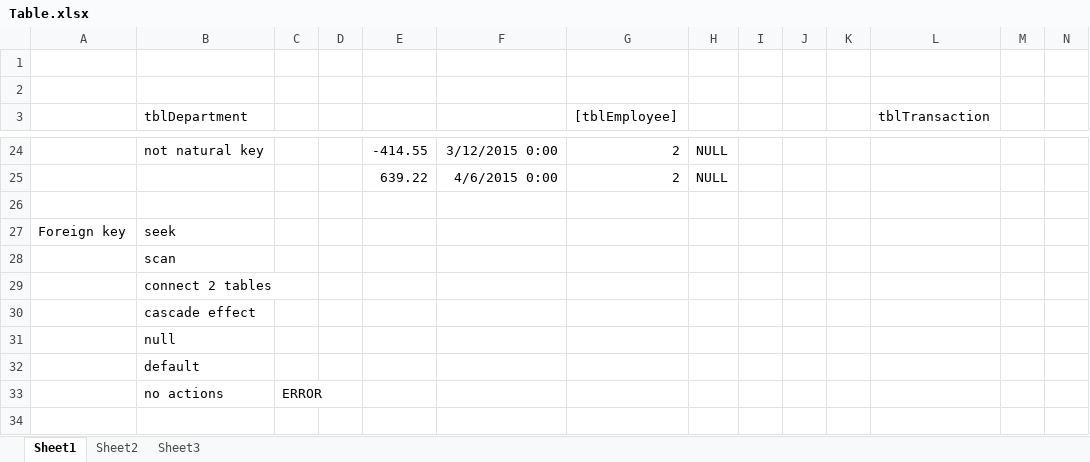
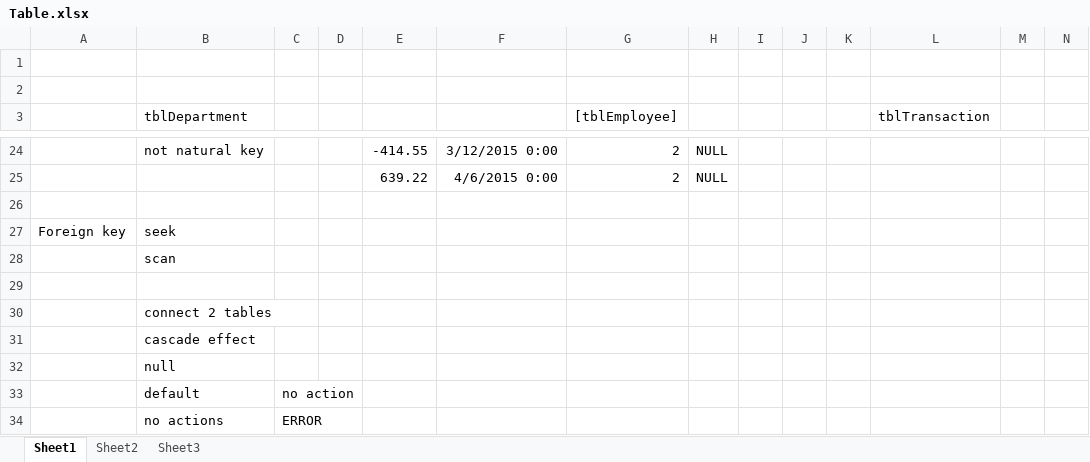
Before and after one commit to dingGator/Udemy-SQL-Server, an Excel workbook: Table.xlsx, sheet Sheet1, drawn as a sheet; only a part is shown, gaps mark what is left out; values as stored, in another font and other column widths than the file's, no borders; charts and pictures not drawn; addresses are those after the commit; rows hold the shown columns only; the diff names each change by its address in the sheet, - before the commit and + after, or states it on an @@ line.

```diff
--- a/Table.xlsx (sheet Sheet1)
+++ b/Table.xlsx (sheet Sheet1)
+row 29: (empty)
-C33: (empty)
+C33: no action
```
Also changed, not shown: 3 other files.
